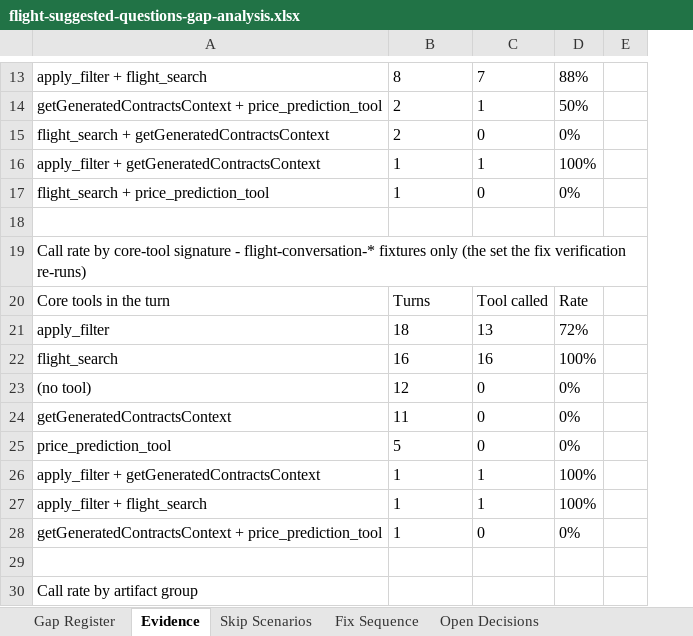
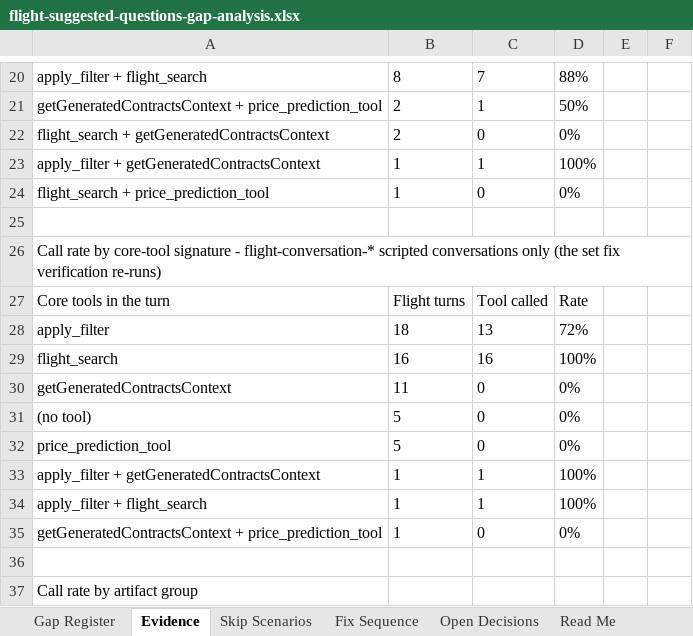
Before and after one commit to harshit25github/demo-api, an Excel workbook: docs/flight-suggested-questions-gap-analysis.xlsx, sheet Evidence, drawn as a sheet; only a part is shown, gaps mark what is left out; values as stored, in another font and other column widths than the file's, no borders; removed rows and columns are numbered as before the commit, all else as after; the diff covers the shown part only; the diff names each change by its address in the sheet, - before the commit and + after, or states it on an @@ line.

```diff
--- a/docs/flight-suggested-questions-gap-analysis.xlsx (sheet Evidence)
+++ b/docs/flight-suggested-questions-gap-analysis.xlsx (sheet Evidence)
+sheet tab: Read Me
+column E, empty
-A26: …- flight-conversation-* fixtures only (the set the fix verification…
+A26: …- flight-conversation-* scripted conversations only (the set fix verification…
-B27: Turns
+B27: Flight turns
-row 23: (no tool) | 12 | 0 | 0%
+row 31: (no tool) | 5 | 0 | 0%
```
Also changed, not shown: 8 added rows, 1 removed row and 14 edited cells elsewhere in this sheet, sheet Gap Register, sheet Skip Scenarios, sheet Fix Sequence, sheet Open Decisions, 1 other file.
